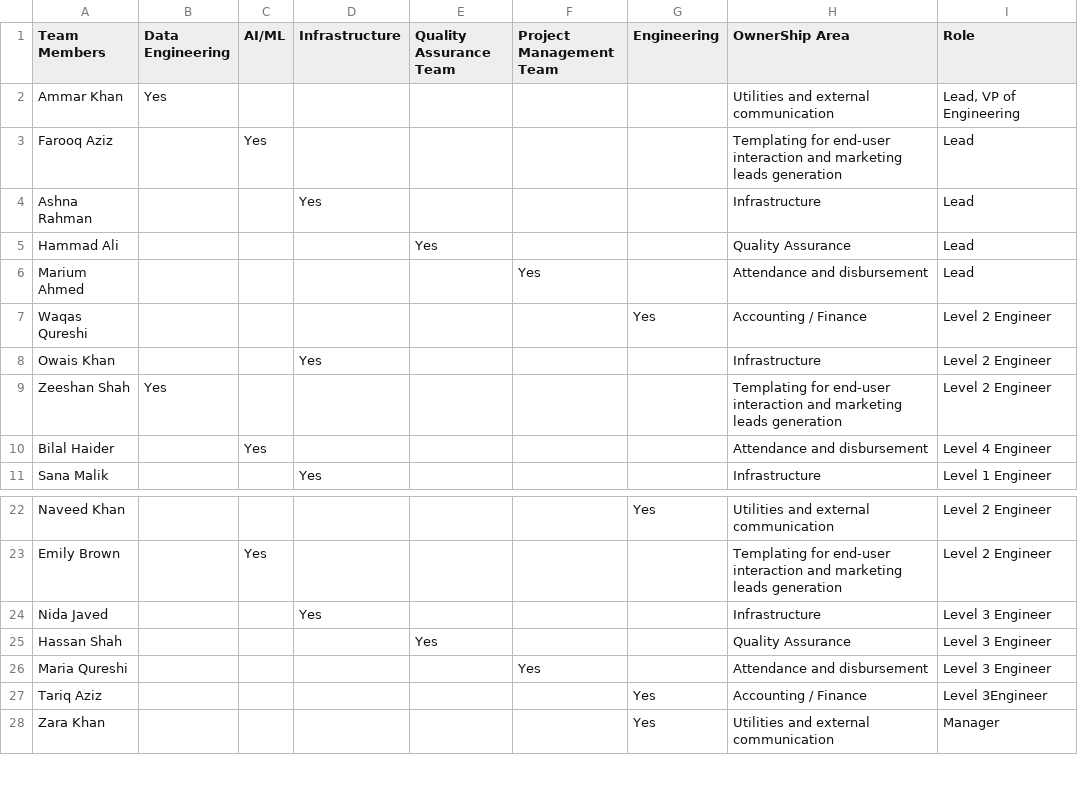
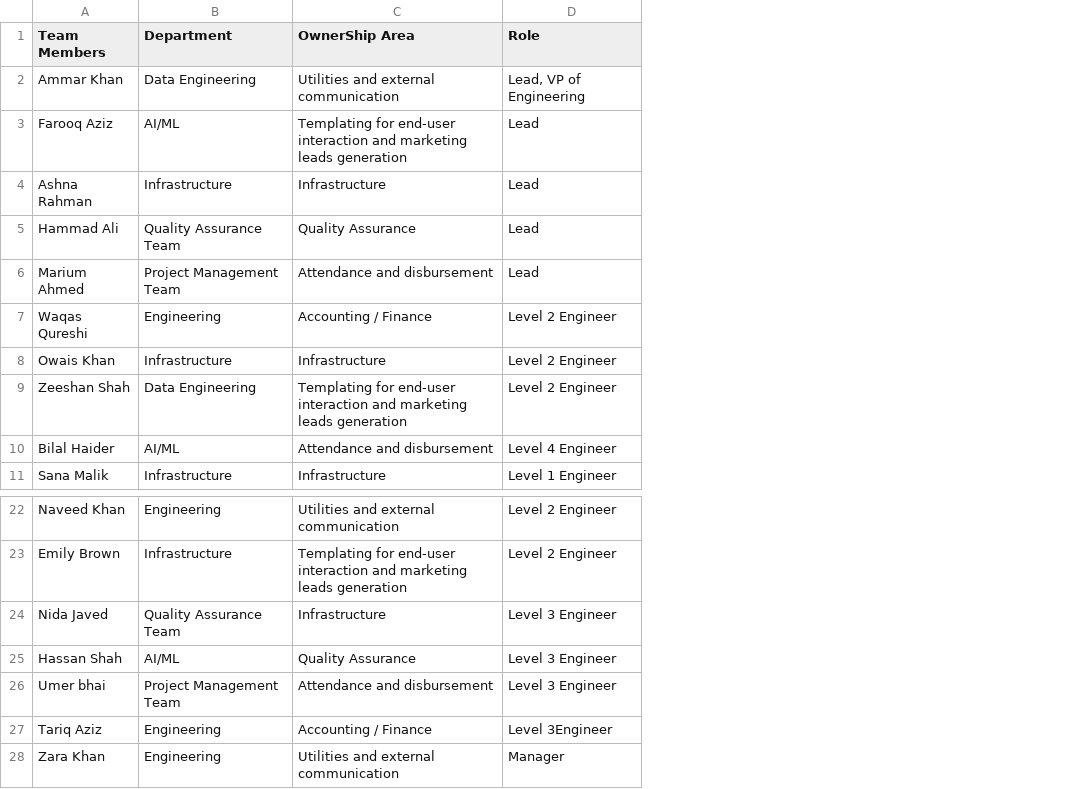
Before and after one commit to aliasgharchakera/abbas-ai-backend, a CSV file: team_members - Sheet1.csv, drawn as a sheet; only a part is shown, gaps mark what is left out; removed rows and columns are numbered as before the commit, all else as after; the diff names each change by its address in the sheet, - before the commit and + after, or states it on an @@ line.

```diff
--- a/team_members - Sheet1.csv
+++ b/team_members - Sheet1.csv
-column B (Data Engineering), rows 2-9: Yes |  |  |  |  |  |  | Yes
-column C (AI/ML), rows 3-10: Yes |  |  |  |  |  |  | Yes; row 23: Yes
-column D (Infrastructure), rows 4-11: Yes |  |  |  | Yes |  |  | Yes; row 24: Yes
-column E (Quality Assurance Team), row 5: Yes; row 25: Yes
-column F (Project Management Team), row 6: Yes; row 26: Yes
-column G (Engineering), row 7: Yes; rows 22-28: Yes |  |  |  |  | Yes | Yes
+column B (Department), rows 2-11: Data Engineering | AI/ML | Infrastructure | Quality Assurance Team | Project Management Team | Engineering | Infrastructure | Data Engineering | AI/ML | Infrastructure; rows 22-28: Engineering | Infrastructure | Quality Assurance Team | AI/ML | Project Management Team | Engineering | Engineering
-A26 (Team Members): Maria Qureshi
+A26 (Team Members): Umer bhai
```
Also changed, not shown: 2 other files.
